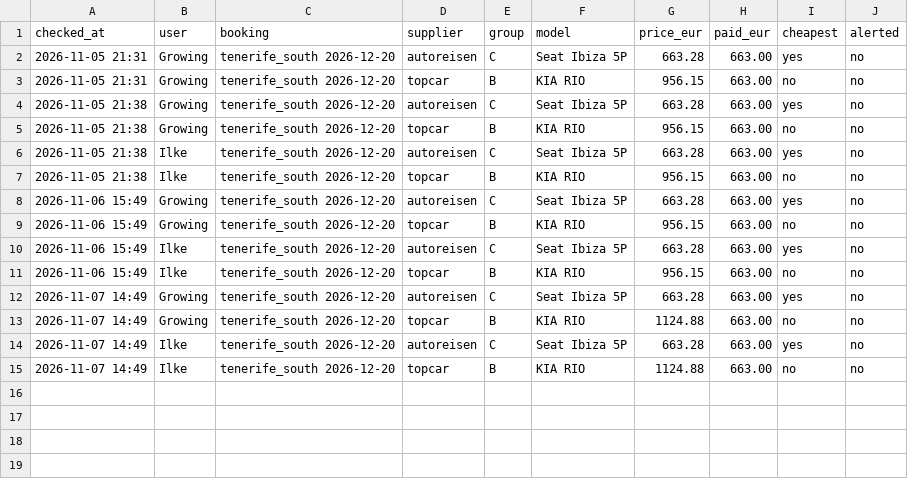
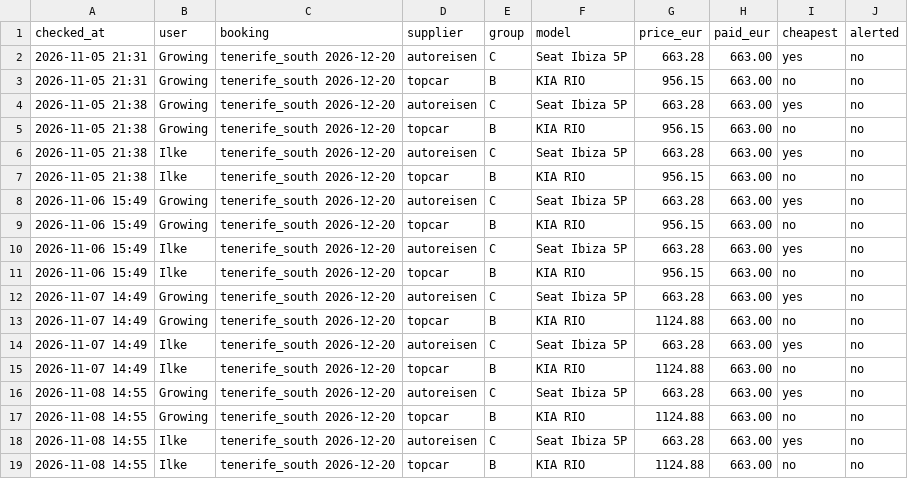
Before and after one commit to erwinccuijpers/waaf-playlist-tracker, a CSV file: autoreisen/history.csv, drawn as a sheet; the diff names each change by its address in the sheet, - before the commit and + after, or states it on an @@ line.

```diff
--- a/autoreisen/history.csv
+++ b/autoreisen/history.csv
+row 16: 2026-11-08 14:55 | Growing | tenerife_south 2026-12-20 | autoreisen | C | Seat Ibiza 5P | 663.28 | 663.00 | yes | no
+row 17: 2026-11-08 14:55 | Growing | tenerife_south 2026-12-20 | topcar | B | KIA RIO | 1124.88 | 663.00 | no | no
+row 18: 2026-11-08 14:55 | Ilke | tenerife_south 2026-12-20 | autoreisen | C | Seat Ibiza 5P | 663.28 | 663.00 | yes | no
+row 19: 2026-11-08 14:55 | Ilke | tenerife_south 2026-12-20 | topcar | B | KIA RIO | 1124.88 | 663.00 | no | no
```
